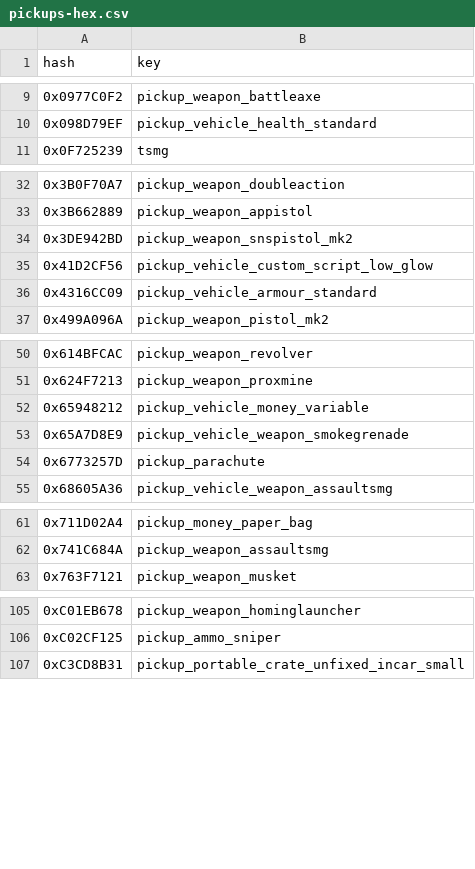
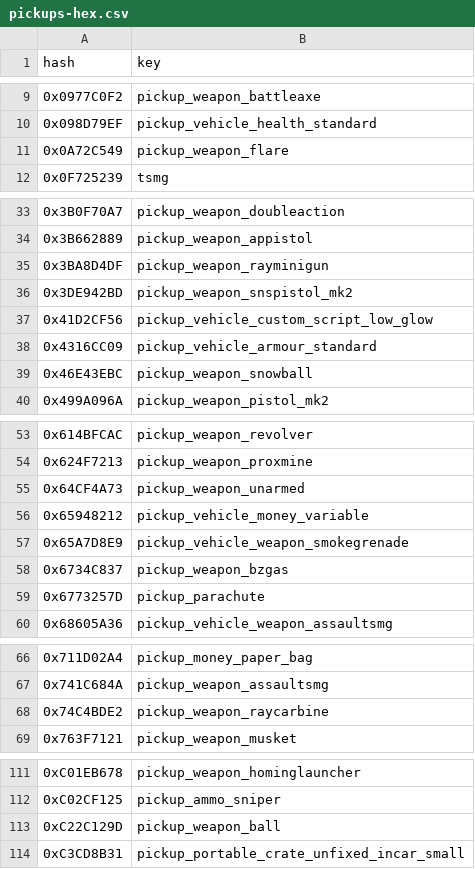
Before and after one commit to calamity-inc/gta-v-joaat-hash-db, a CSV file: out/pickups-hex.csv, drawn as a sheet; only a part is shown, gaps mark what is left out; the diff covers the shown part only; the diff names each change by its address in the sheet, - before the commit and + after, or states it on an @@ line.

```diff
--- a/out/pickups-hex.csv
+++ b/out/pickups-hex.csv
+row 11: 0x0A72C549 | pickup_weapon_flare
+row 35: 0x3BA8D4DF | pickup_weapon_rayminigun
+row 39: 0x46E43EBC | pickup_weapon_snowball
+row 55: 0x64CF4A73 | pickup_weapon_unarmed
+row 58: 0x6734C837 | pickup_weapon_bzgas
+row 68: 0x74C4BDE2 | pickup_weapon_raycarbine
+row 113: 0xC22C129D | pickup_weapon_ball
```
Also changed, not shown: 1 added row elsewhere in this file, out/pickups-dec_signed.csv, out/pickups-dec_unsigned.csv, 1 other file.
